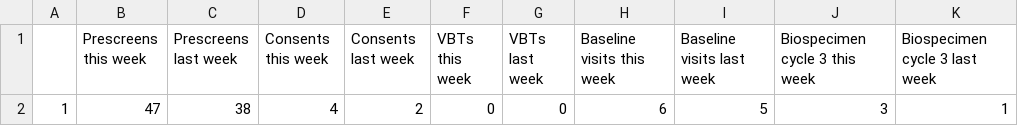
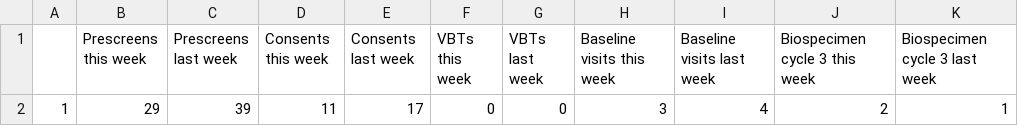
Before and after one commit to SarahDarnell/Weekly-Metrics, a CSV file: Output/nsaid-heal-metrics.csv, drawn as a sheet.

```diff
--- a/Output/nsaid-heal-metrics.csv
+++ b/Output/nsaid-heal-metrics.csv
@@ -1,2 +1,2 @@
 "","Prescreens this week","Prescreens last week","Consents this week","Consents last week","VBTs this week","VBTs last week","Baseline visits this week","Baseline visits last week","Biospecimen cycle 3 this week","Biospecimen cycle 3 last week"
-"1",47,38,4,2,0,0,6,5,3,1
+"1",29,39,11,17,0,0,3,4,2,1
```
Also changed, not shown: 8 other files.
